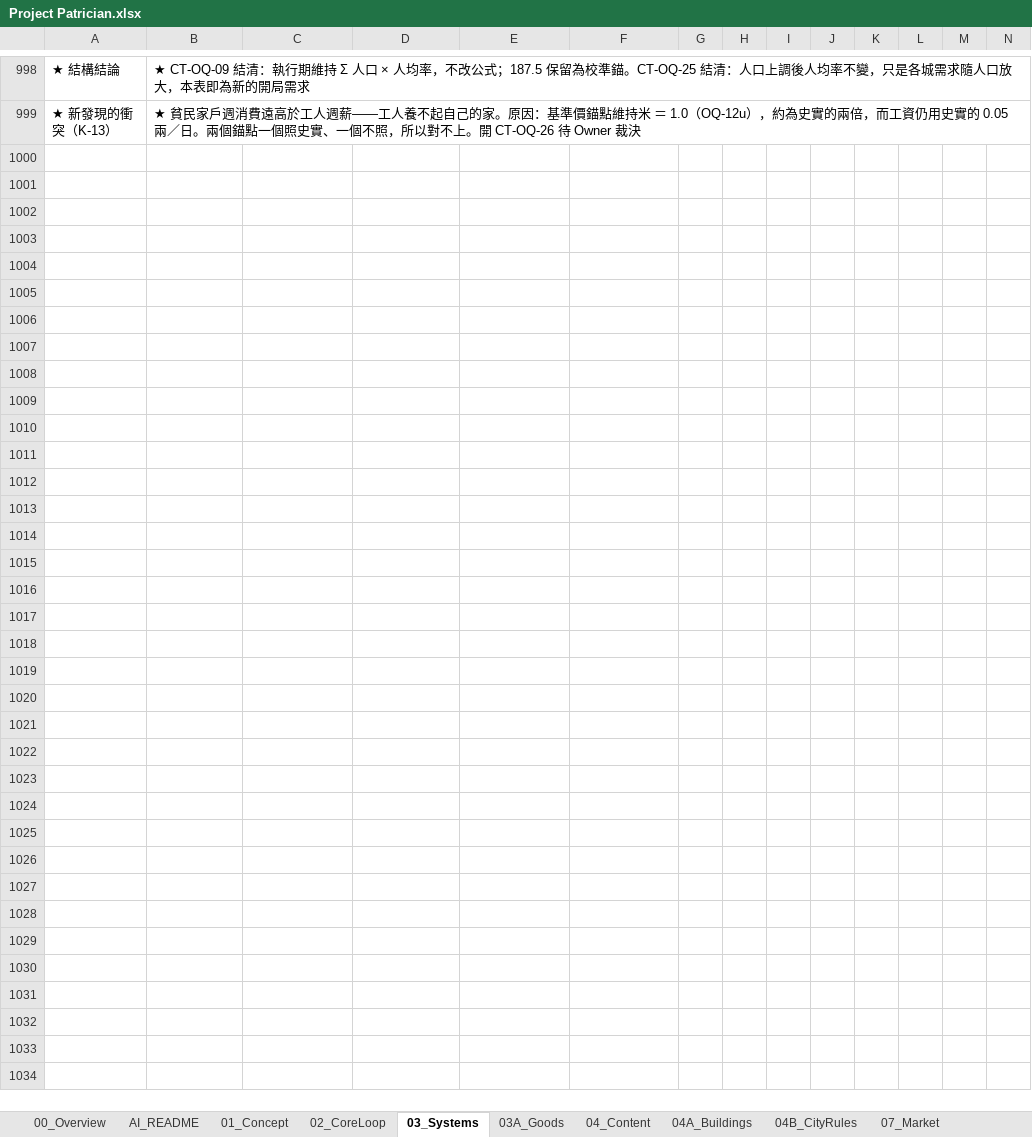
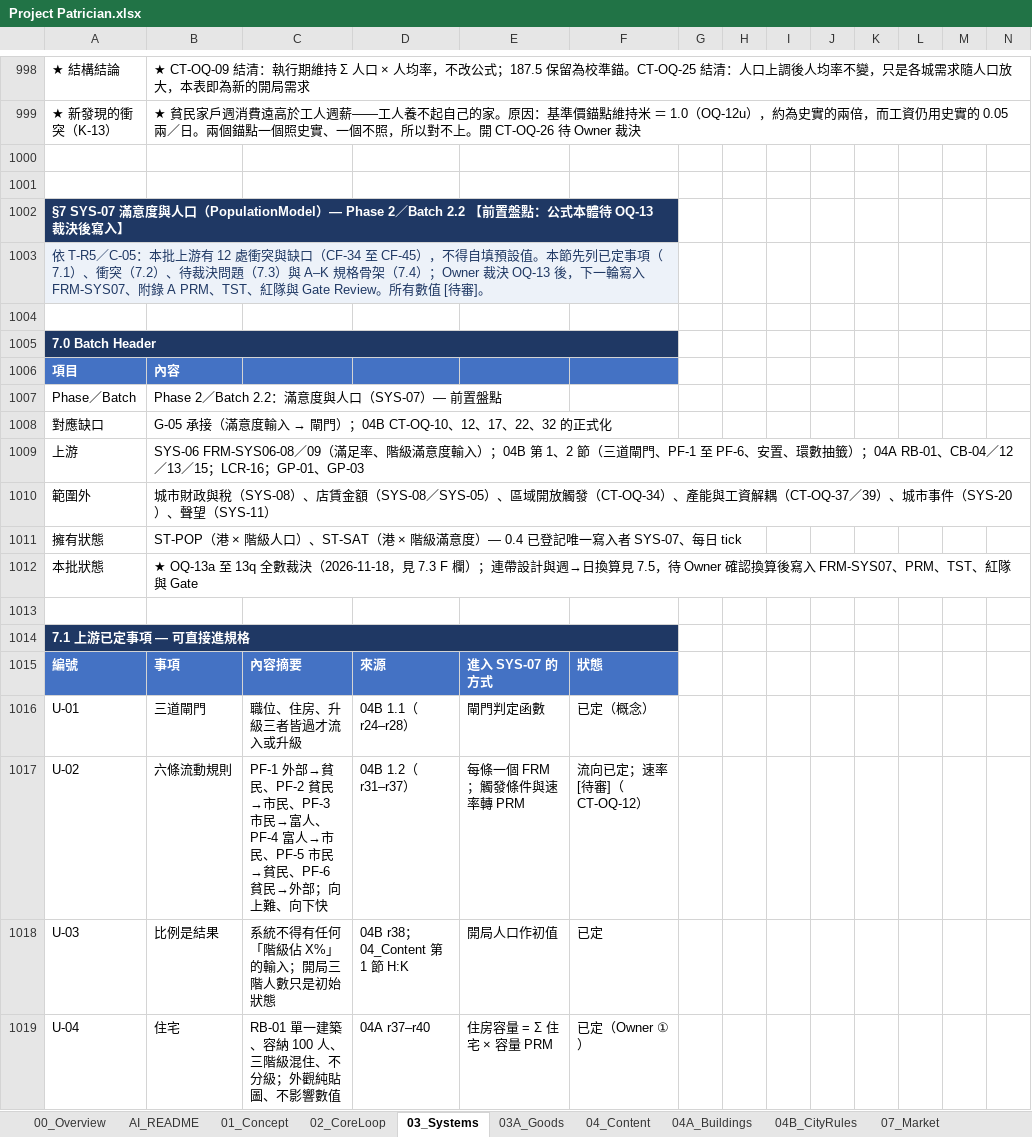
Before and after one commit to wayung0217/Project-Patrician, an Excel workbook: docs/spec/Project Patrician.xlsx, sheet 03_Systems, drawn as a sheet; only a part is shown, gaps mark what is left out; values as stored, in another font and other column widths than the file's, no borders; conditional formats not drawn; rows hold the shown columns only; the diff covers the shown part only; the diff names each change by its address in the sheet, - before the commit and + after, or states it on an @@ line.

```diff
--- a/docs/spec/Project Patrician.xlsx (sheet 03_Systems)
+++ b/docs/spec/Project Patrician.xlsx (sheet 03_Systems)
+row 1000: (empty)
+row 1001: (empty)
+row 1002: §7 SYS-07 滿意度與人口（PopulationModel）— Phase 2／Batch 2.2 【前置盤點：公式本體待 OQ-13 裁決後寫入】
+row 1003: 依 T-R5／C-05：本批上游有 12 處衝突與缺口（CF-34 至 CF-45），不得自填預設值。本節先列已定事項（7.1）、衝突（7.2）、待裁決問題（7.3）與 A–K 規格骨架（7.4）；Owner 裁決 OQ-13 後，下一輪寫入 FRM-SYS07、附錄 A PRM、TST、紅隊與 Gate Review。所有數值 [待審]。
+row 1004: (empty)
+row 1005: 7.0 Batch Header
+row 1006: 項目 | 內容
+row 1007: Phase／Batch | Phase 2／Batch 2.2：滿意度與人口（SYS-07）— 前置盤點
+row 1008: 對應缺口 | G-05 承接（滿意度輸入 → 閘門）；04B CT-OQ-10、12、17、22、32 的正式化
+row 1009: 上游 | SYS-06 FRM-SYS06-08／09（滿足率、階級滿意度輸入）；04B 第 1、2 節（三道閘門、PF-1 至 PF-6、安置、環數抽籤）；04A RB-01、CB-04／12／13／15；LCR-16；GP-01、GP-03
+row 1010: 範圍外 | 城市財政與稅（SYS-08）、店賃金額（SYS-08／SYS-05）、區域開放觸發（CT-OQ-34）、產能與工資解耦（CT-OQ-37／39）、城市事件（SYS-20）、聲望（SYS-11）
+row 1011: 擁有狀態 | ST-POP（港 × 階級人口）、ST-SAT（港 × 階級滿意度）— 0.4 已登記唯一寫入者 SYS-07、每日 tick
+row 1012: 本批狀態 | ★ OQ-13a 至 13q 全數裁決（2026-11-18，見 7.3 F 欄）；連帶設計與週→日換算見 7.5，待 Owner 確認換算後寫入 FRM-SYS07、PRM、TST、紅隊與 Gate
+row 1013: (empty)
+row 1014: 7.1 上游已定事項 — 可直接進規格
+row 1015: 編號 | 事項 | 內容摘要 | 來源 | 進入 SYS-07 的方式 | 狀態
+row 1016: U-01 | 三道閘門 | 職位、住房、升級三者皆過才流入或升級 | 04B 1.1（r24–r28） | 閘門判定函數 | 已定（概念）
+row 1017: U-02 | 六條流動規則 | PF-1 外部→貧民、PF-2 貧民→市民、PF-3 市民→富人、PF-4 富人→市民、PF-5 市民→貧民、PF-6 貧民→外部；向上難、向下快 | 04B 1.2（r31–r37） | 每條一個 FRM；觸發條件與速率轉 PRM | 流向已定；速率 [待審]（CT-OQ-12）
+row 1018: U-03 | 比例是結果 | 系統不得有任何「階級佔 X%」的輸入；開局三階人數只是初始狀態 | 04B r38；04_Content 第 1 節 H:K | 開局人口作初值 | 已定
+row 1019: U-04 | 住宅 | RB-01 單一建築、容納 100 人、三階級混住、不分級；外觀純貼圖、不影響數值 | 04A r37–r40 | 住房容量 = Σ 住宅 × 容量 PRM | 已定（Owner ①）
```
Also changed, not shown: 80 added rows and 40 edited cells elsewhere in this sheet, sheet 05_TechSpec, sheet AI_README, sheet 04B_CityRules, sheet 00_Overview, sheet 04A_Buildings, sheet 01_Concept, 3 other files.
